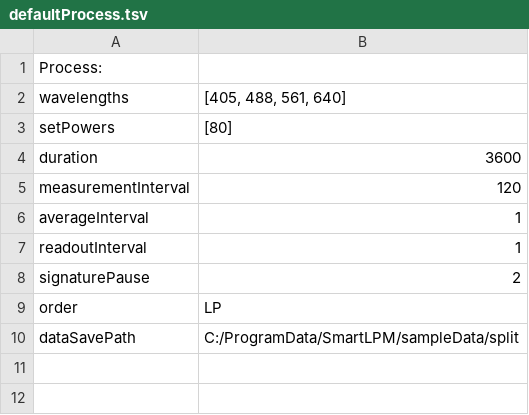
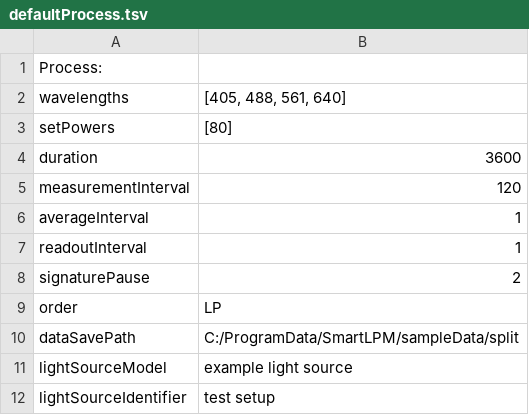
Before and after one commit to QUAREP-LiMi/SmartLPM, a TSV file: ProgramData/SmartLPM/Config/defaultProcess.tsv, drawn as a sheet.

Commit message:
Update defaultProcess.tsv

```diff
--- a/ProgramData/SmartLPM/Config/defaultProcess.tsv
+++ b/ProgramData/SmartLPM/Config/defaultProcess.tsv
@@ -10 +10,3 @@ order	LP
 dataSavePath	C:/ProgramData/SmartLPM/sampleData/split
+lightSourceModel	example light source
+lightSourceIdentifier	test setup
```
